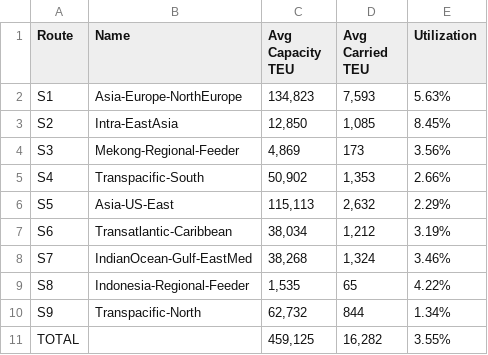
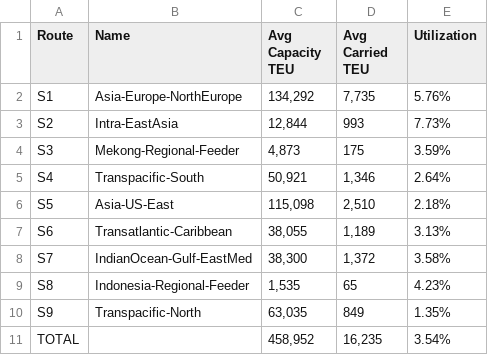
Before and after one commit to naguirrel0209/WSC-2026-Simulation-Challenge, a CSV file: SimulationChallenge2026_Py_Round2/Output/Service_Route_Utilization.csv, drawn as a sheet.

```diff
--- a/SimulationChallenge2026_Py_Round2/Output/Service_Route_Utilization.csv
+++ b/SimulationChallenge2026_Py_Round2/Output/Service_Route_Utilization.csv
@@ -1,11 +1,11 @@
 Route,Name,Avg Capacity TEU,Avg Carried TEU,Utilization
-S1,Asia-Europe-NorthEurope,"134,823","7,593",5.63%
-S2,Intra-EastAsia,"12,850","1,085",8.45%
-S3,Mekong-Regional-Feeder,"4,869",173,3.56%
-S4,Transpacific-South,"50,902","1,353",2.66%
-S5,Asia-US-East,"115,113","2,632",2.29%
-S6,Transatlantic-Caribbean,"38,034","1,212",3.19%
-S7,IndianOcean-Gulf-EastMed,"38,268","1,324",3.46%
-S8,Indonesia-Regional-Feeder,"1,535",65,4.22%
-S9,Transpacific-North,"62,732",844,1.34%
-TOTAL,,"459,125","16,282",3.55%
+S1,Asia-Europe-NorthEurope,"134,292","7,735",5.76%
+S2,Intra-EastAsia,"12,844",993,7.73%
+S3,Mekong-Regional-Feeder,"4,873",175,3.59%
+S4,Transpacific-South,"50,921","1,346",2.64%
+S5,Asia-US-East,"115,098","2,510",2.18%
+S6,Transatlantic-Caribbean,"38,055","1,189",3.13%
+S7,IndianOcean-Gulf-EastMed,"38,300","1,372",3.58%
+S8,Indonesia-Regional-Feeder,"1,535",65,4.23%
+S9,Transpacific-North,"63,035",849,1.35%
+TOTAL,,"458,952","16,235",3.54%
```
Also changed, not shown: SimulationChallenge2026_Py_Round2/Output/ATT_By_Statistics_Interval.csv, SimulationChallenge2026_Py_Round2/Output/Average_In_Transit_TEU_By_OD.csv, 4 other files.
